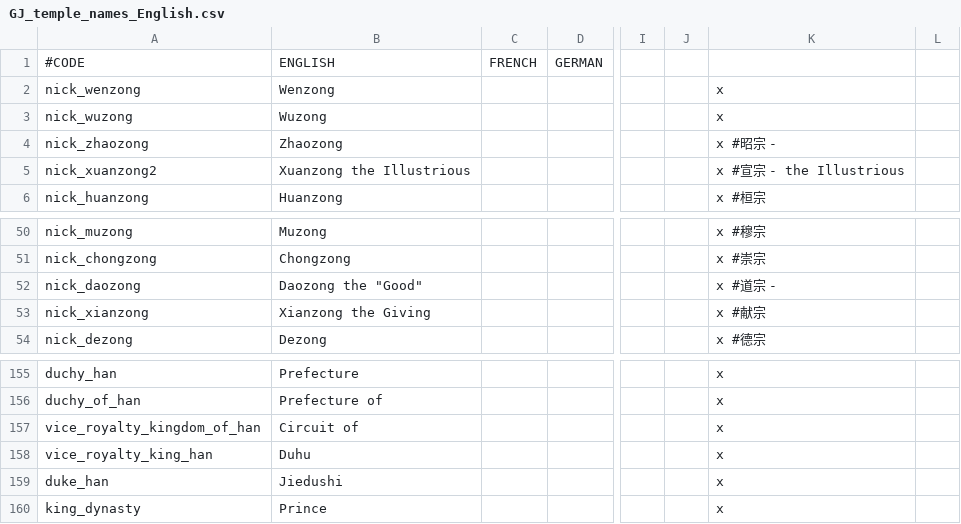
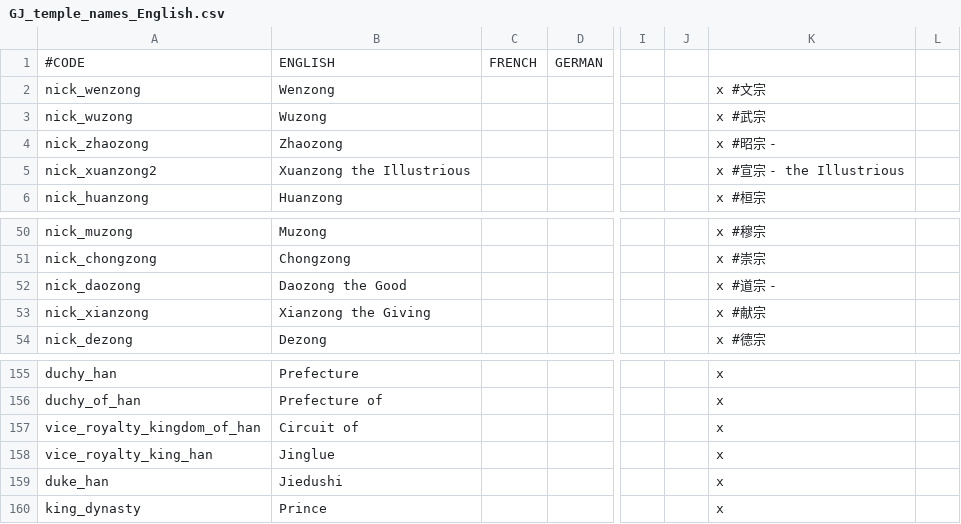
Before and after one commit to johnzhuggcs/Gilded-Jade, a CSV file: localisation/GJ_temple_names_English.csv, drawn as a sheet; only a part is shown, gaps mark what is left out; the diff names each change by its address in the sheet, - before the commit and + after, or states it on an @@ line.

Commit message:
finished temple name AI

```diff
--- a/localisation/GJ_temple_names_English.csv
+++ b/localisation/GJ_temple_names_English.csv
-K2: x
+K2: x #文宗
-K3: x
+K3: x #武宗
-B52: Daozong the "Good"
+B52: Daozong the Good
-B158: Duhu
+B158: Jinglue
```
Also changed, not shown: 4 other files.
